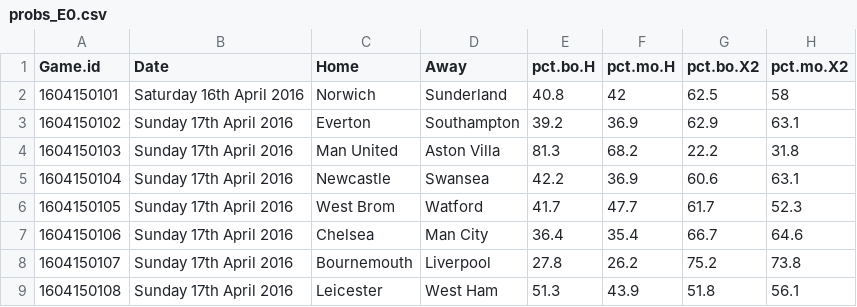
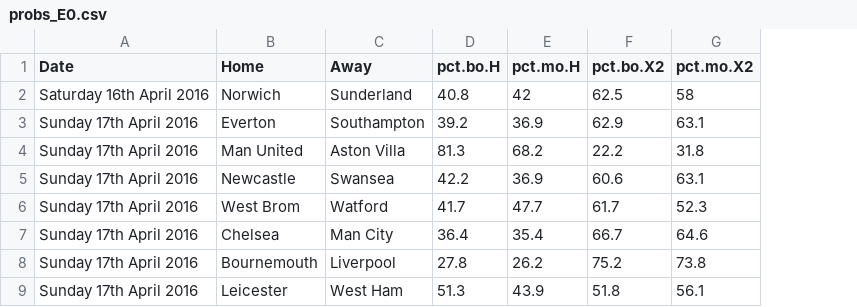
Before and after one commit to teouch/fbl-probs, a CSV file: probs_E0.csv, drawn as a sheet; only a part is shown; the diff names each change by its address in the sheet, - before the commit and + after, or states it on an @@ line.

```diff
--- a/probs_E0.csv
+++ b/probs_E0.csv
-column A (Game.id), rows 2-9: 1604150101 | 1604150102 | 1604150103 | 1604150104 | 1604150105 | 1604150106 | 1604150107 | 1604150108
```
Also changed, not shown: probs_D1.csv, probs_I1.csv, 1 other file.
